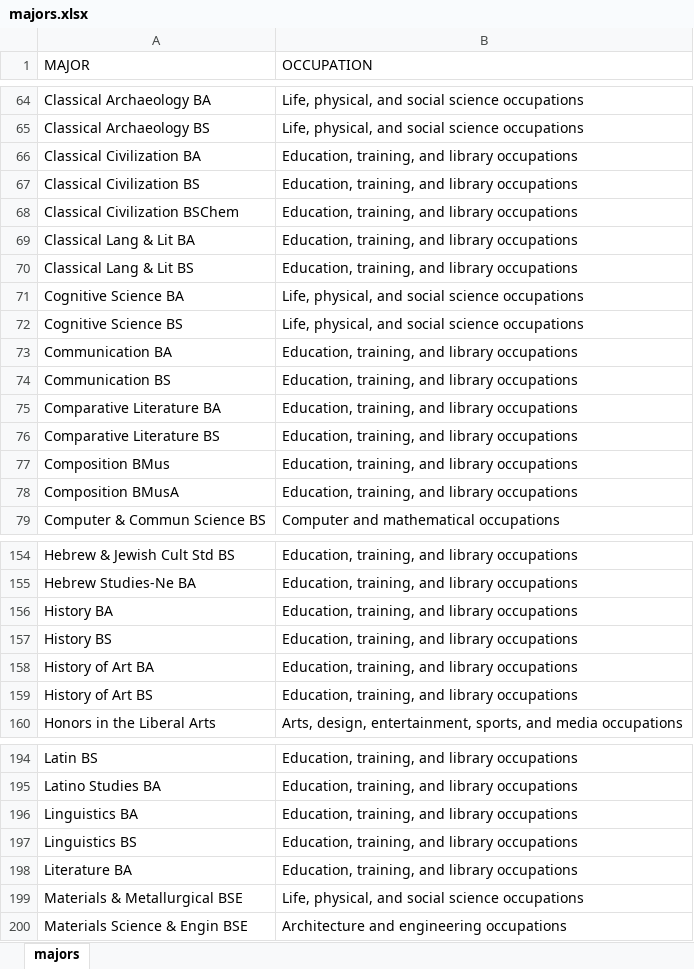
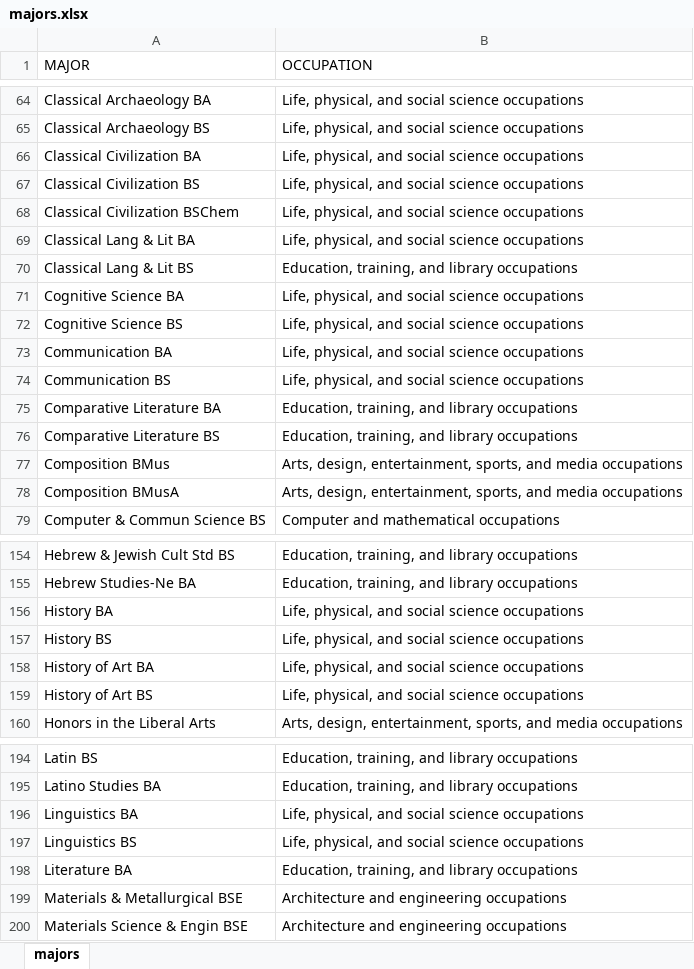
Before and after one commit to MADS-593-Project/Project, an Excel workbook: assets/majors.xlsx, sheet majors, drawn as a sheet; only a part is shown, gaps mark what is left out; values as stored, in another font and other column widths than the file's, no borders; the diff covers the shown part only; the diff names each change by its address in the sheet, - before the commit and + after, or states it on an @@ line.

```diff
--- a/assets/majors.xlsx (sheet majors)
+++ b/assets/majors.xlsx (sheet majors)
-B66:B69 (OCCUPATION): Education, training, and library occupations
+B66:B69 (OCCUPATION): Life, physical, and social science occupations
-B73:B74 (OCCUPATION): Education, training, and library occupations
+B73:B74 (OCCUPATION): Life, physical, and social science occupations
-B77:B78 (OCCUPATION): Education, training, and library occupations
+B77:B78 (OCCUPATION): Arts, design, entertainment, sports, and media occupations
-B156:B159 (OCCUPATION): Education, training, and library occupations
+B156:B159 (OCCUPATION): Life, physical, and social science occupations
-B196:B197 (OCCUPATION): Education, training, and library occupations
+B196:B197 (OCCUPATION): Life, physical, and social science occupations
-B199 (OCCUPATION): Life, physical, and social science occupations
+B199 (OCCUPATION): Architecture and engineering occupations
```
Also changed, not shown: 9 edited cells elsewhere in this sheet, assets/bls_cpsaat39_2011_to_2015.xlsx, 17 other files.
